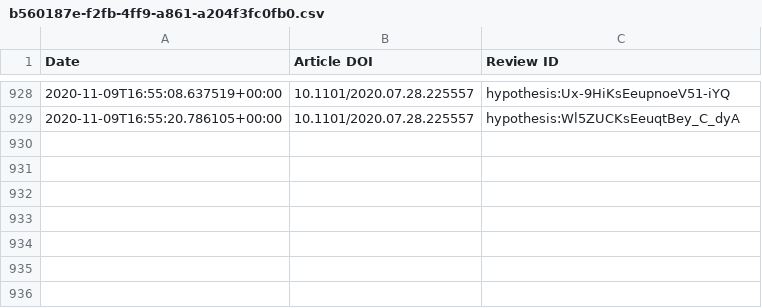
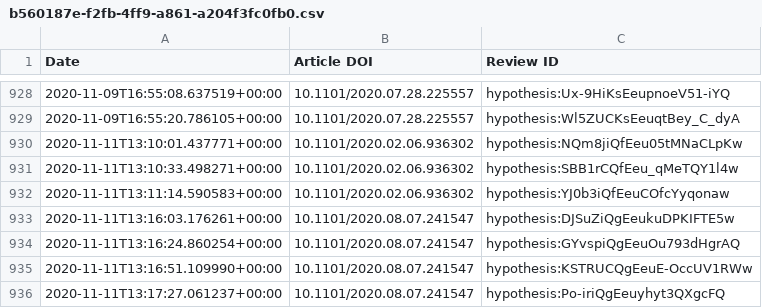
Before and after one commit to sciety/sciety, a CSV file: data/reviews/b560187e-f2fb-4ff9-a861-a204f3fc0fb0.csv, drawn as a sheet; only a part is shown, gaps mark what is left out; the diff names each change by its address in the sheet, - before the commit and + after, or states it on an @@ line.

```diff
--- a/data/reviews/b560187e-f2fb-4ff9-a861-a204f3fc0fb0.csv
+++ b/data/reviews/b560187e-f2fb-4ff9-a861-a204f3fc0fb0.csv
+row 930: 2020-11-11T13:10:01.437771+00:00 | 10.1101/2020.02.06.936302 | hypothesis:NQm8jiQfEeu05tMNaCLpKw
+row 931: 2020-11-11T13:10:33.498271+00:00 | 10.1101/2020.02.06.936302 | hypothesis:SBB1rCQfEeu_qMeTQY1l4w
+row 932: 2020-11-11T13:11:14.590583+00:00 | 10.1101/2020.02.06.936302 | hypothesis:YJ0b3iQfEeuCOfcYyqonaw
+row 933: 2020-11-11T13:16:03.176261+00:00 | 10.1101/2020.08.07.241547 | hypothesis:DJSuZiQgEeukuDPKIFTE5w
+row 934: 2020-11-11T13:16:24.860254+00:00 | 10.1101/2020.08.07.241547 | hypothesis:GYvspiQgEeuOu793dHgrAQ
+row 935: 2020-11-11T13:16:51.109990+00:00 | 10.1101/2020.08.07.241547 | hypothesis:KSTRUCQgEeuE-OccUV1RWw
+row 936: 2020-11-11T13:17:27.061237+00:00 | 10.1101/2020.08.07.241547 | hypothesis:Po-iriQgEeuyhyt3QXgcFQ
```
